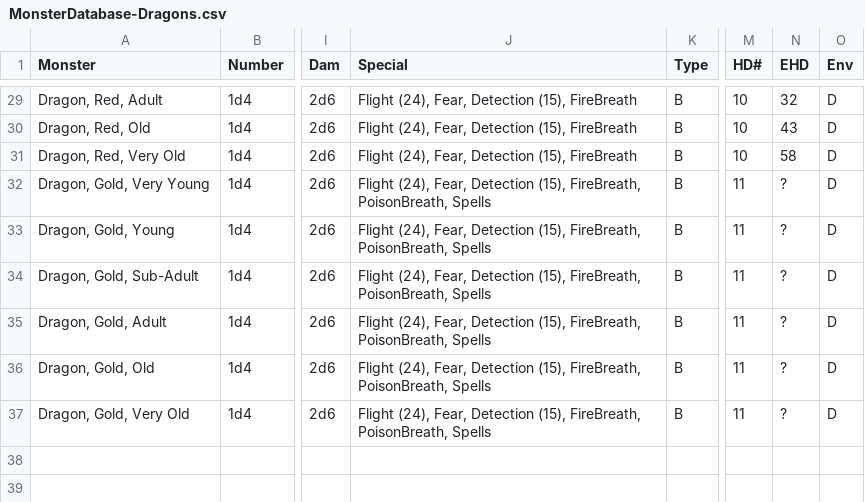
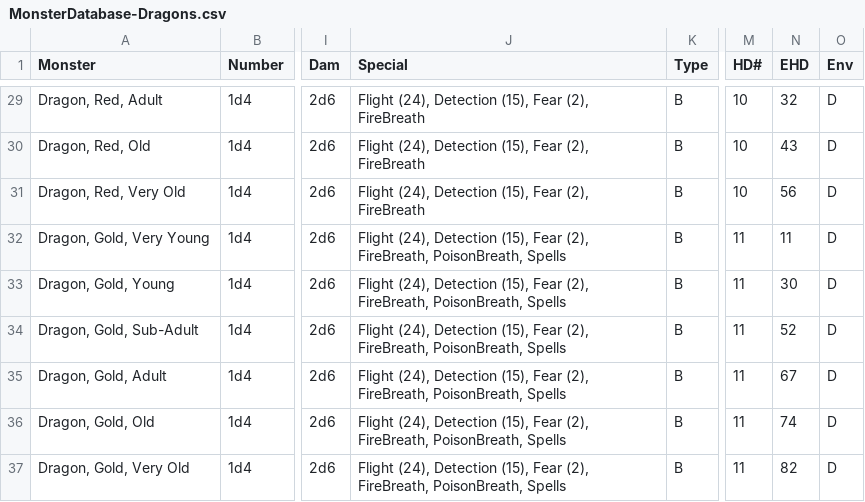
Before and after one commit to danielrcollins1/Arena, a CSV file: MonsterDatabase-Dragons.csv, drawn as a sheet; only a part is shown, gaps mark what is left out; the diff covers the shown part only; the diff names each change by its address in the sheet, - before the commit and + after, or states it on an @@ line.

Commit message:
Implement spell-using monsters
- Handle about half-dozen spell-using monsters
- Fix how Fear aura ability works (Dragons, Lich)

```diff
--- a/MonsterDatabase-Dragons.csv
+++ b/MonsterDatabase-Dragons.csv
-J29:J31 (Special): Flight (24), Fear, Detection (15), FireBreath
+J29:J31 (Special): Flight (24), Detection (15), Fear (2), FireBreath
-N31 (EHD): 58
+N31 (EHD): 56
-J32:J37 (Special): Flight (24), Fear, Detection (15), FireBreath, PoisonBreath,…
+J32:J37 (Special): Flight (24), Detection (15), Fear (2), FireBreath, PoisonBreath,…
-N32 (EHD): ?
+N32 (EHD): 11
-N33 (EHD): ?
+N33 (EHD): 30
-N34 (EHD): ?
+N34 (EHD): 52
-N35 (EHD): ?
+N35 (EHD): 67
-N36 (EHD): ?
+N36 (EHD): 74
-N37 (EHD): ?
+N37 (EHD): 82
```
Also changed, not shown: 35 edited cells elsewhere in this file, MonsterDatabase.csv, 4 other files.
